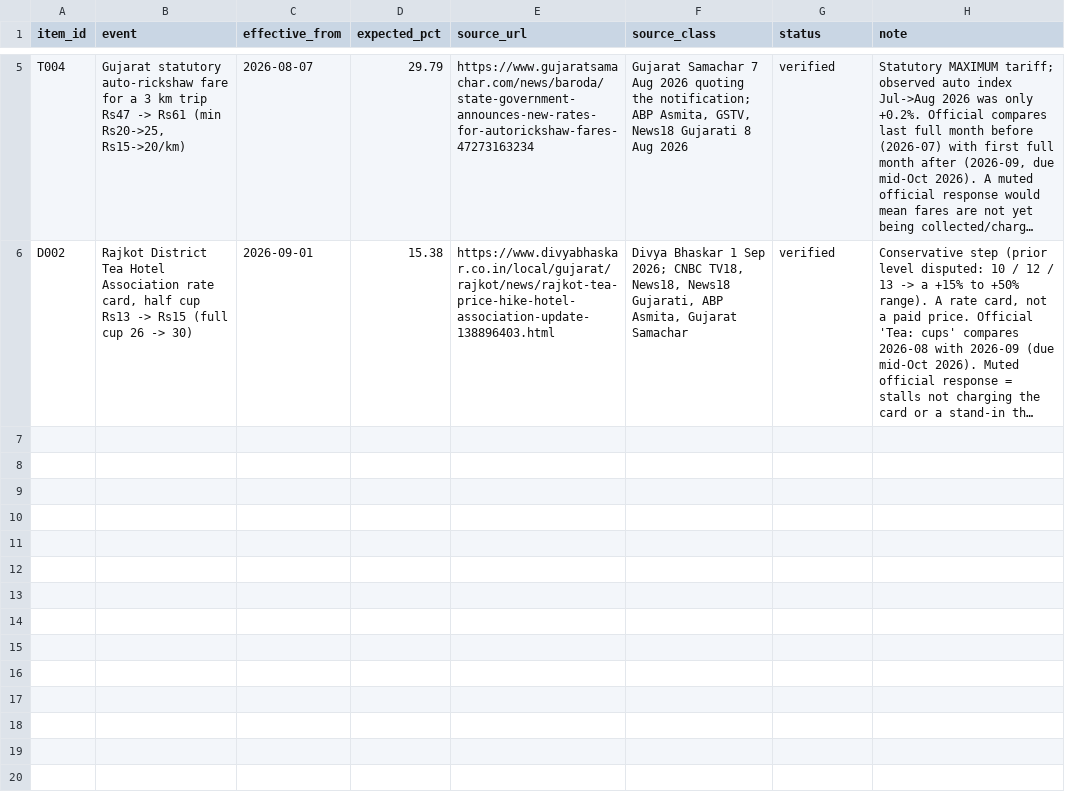
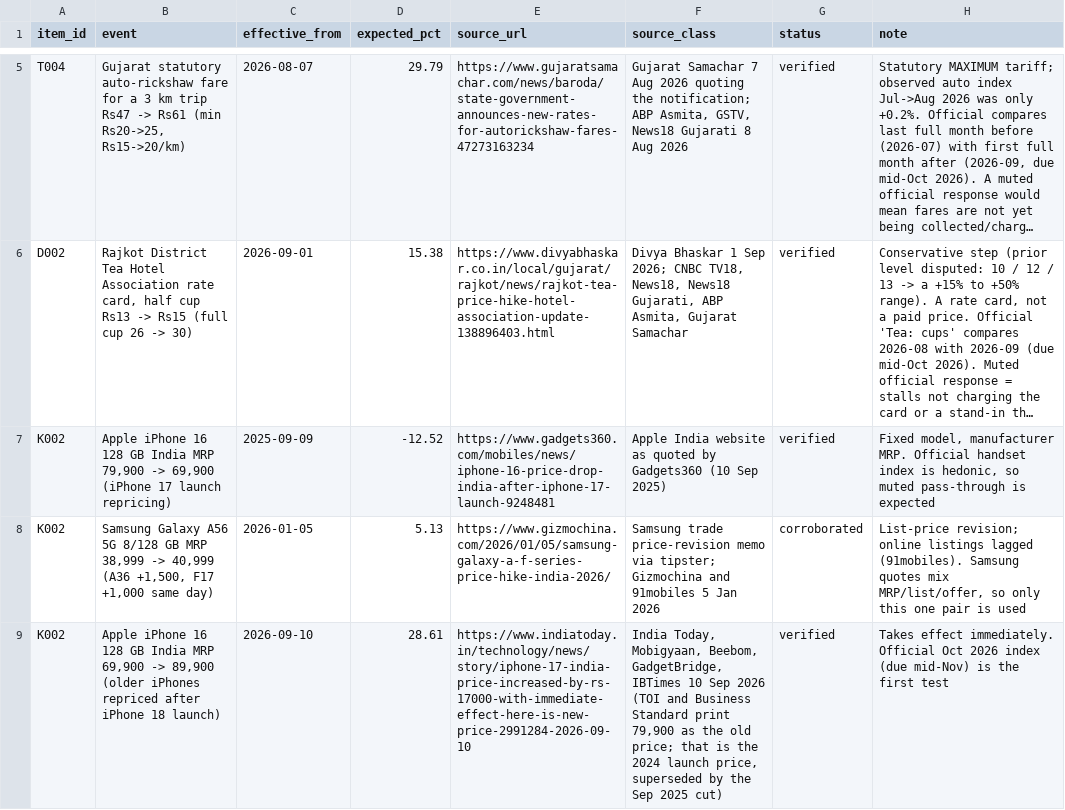
Before and after one commit to Nityahapani/rpi, a CSV file: data/official/event_checks.csv, drawn as a sheet; only a part is shown, gaps mark what is left out; long unchanged cells end in …; the diff names each change by its address in the sheet, - before the commit and + after, or states it on an @@ line.

Commit message:
Sweep 16b: K002 handset event checks, other-category sweep (inventory U)

```diff
--- a/data/official/event_checks.csv
+++ b/data/official/event_checks.csv
+row 7: K002 | Apple iPhone 16 128 GB India MRP 79,900 -> 69,900 (iPhone 17 launch repricing) | 2025-09-09 | -12.52 | https://www.gadgets360.com/mobiles/news/iphone-16-price-drop-india-after-iphone-17-launch-9248481 | Apple India website as quoted by Gadgets360 (10 Sep 2025) | verified | Fixed model, manufacturer MRP. Official handset index is hedonic, so muted pass-through is expected
+row 8: K002 | Samsung Galaxy A56 5G 8/128 GB MRP 38,999 -> 40,999 (A36 +1,500, F17 +1,000 same day) | 2026-01-05 | 5.13 | https://www.gizmochina.com/2026/01/05/samsung-galaxy-a-f-series-price-hike-india-2026/ | Samsung trade price-revision memo via tipster; Gizmochina and 91mobiles 5 Jan 2026 | corroborated | List-price revision; online listings lagged (91mobiles). Samsung quotes mix MRP/list/offer, so only this one pair is used
+row 9: K002 | Apple iPhone 16 128 GB India MRP 69,900 -> 89,900 (older iPhones repriced after iPhone 18 launch) | 2026-09-10 | 28.61 | https://www.indiatoday.in/technology/news/story/iphone-17-india-price-increased-by-rs-17000-with-immediate-effect-here-is-new-price-2991284-2026-09-10 | India Today, Mobigyaan, Beebom, GadgetBridge, IBTimes 10 Sep 2026 (TOI and Business Standard print 79,900 as the old price; that is the 2024 launch price, superseded by the Sep 2025 cut) | verified | Takes effect immediately. Official Oct 2026 index (due mid-Nov) is the first test
```
Also changed, not shown: 2 other files.
